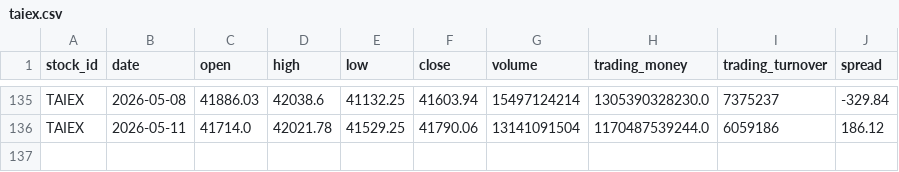
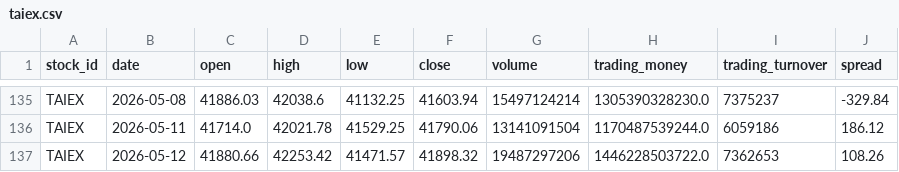
Before and after one commit to jjen0206/stock-screener, a CSV file: data/twse_snapshot/taiex.csv, drawn as a sheet; only a part is shown, gaps mark what is left out.

```diff
--- a/data/twse_snapshot/taiex.csv
+++ b/data/twse_snapshot/taiex.csv
@@ -136 +136,2 @@ TAIEX,2026-05-08,41886.03,42038.6,41132.25,41603.94,15497124214,1305390328230.0,
 TAIEX,2026-05-11,41714.0,42021.78,41529.25,41790.06,13141091504,1170487539244.0,6059186,186.12
+TAIEX,2026-05-12,41880.66,42253.42,41471.57,41898.32,19487297206,1446228503722.0,7362653,108.26
```
Also changed, not shown: data/twse_snapshot/analyst_targets.csv, data/twse_snapshot/institutional.csv, 2 other files.
